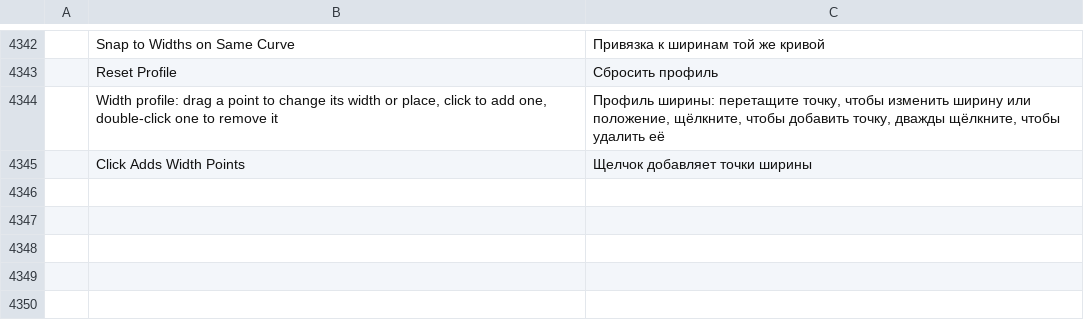
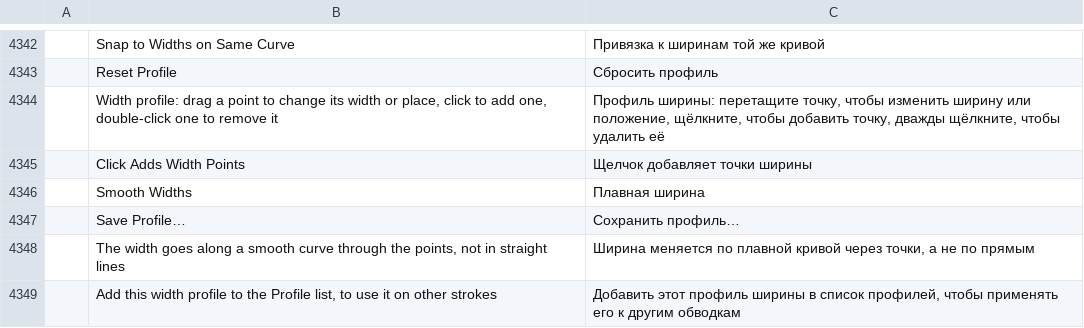
Before and after one commit to Daiduong/vectorcraft, a TSV file: crates/ui-egui/src/i18n/ru.tsv, drawn as a sheet; only a part is shown, gaps mark what is left out; the diff names each change by its address in the sheet, - before the commit and + after, or states it on an @@ line.

Commit message:
Width tool: smooth widths, Save Profile, and brushes follow the width profile (#1854)
Smooth Widths: a width profile can go along a smooth curve through its
points, not in straight lines between them. The curve is a monotone
cubic: it is flat at a point that is wider or narrower than both its
neighbours, and it never goes past the widths either side of a span,
so no width goes below zero. A discontinuous point still makes a step.
The setting is part of the profile: it is kept in files (written only
when it is on, so older files do not change), in saved profiles, when
the profile flips, and when objects blend. A smooth profile is not a
built-in profile. The stroke outline adds samples in each span so the
curve shows on straight runs too.

- stroke.widthProfile.set takes `smooth`. Without `points` it changes
  only the smooth setting; with `points` and no `smooth`, each stroke
  keeps its own setting.
- Control bar (Width tool): Smooth Widths (a dash when the selection
  is mixed) and Save Profile….
- Stroke panel: Smooth and Save Profile… under the profile chart. The
  chart and the profile previews show the curve.

Brushes: the width profile now shapes brushed strokes. Art and pattern
brushes scale their art across the path by the profile where it sits
(the left side's width on one side, the right side's on the other);
pattern corner tiles take the profile at the corner. Calligraphic
brushes scale the left and right edges of the sweep, scatter brushes
scale each copy and how far it scatters, and bristle brushes scale
how far each strand is from the path.

Tests: the smooth curve (through the points, flat at a peak, no
overshoot, straight runs stay straight, steps stay), the file key, the
outline area and shape, the command (one undo step, points kept, kept
through new points, flip and saved profiles), the Stroke panel's
Smooth and Save Profile…, and each kind of brush thin where the
profile is thin. New labels are translated in all 15 catalogs.

```diff
--- a/crates/ui-egui/src/i18n/ru.tsv
+++ b/crates/ui-egui/src/i18n/ru.tsv
+row 4346:  | Smooth Widths | Плавная ширина
+row 4347:  | Save Profile… | Сохранить профиль…
+row 4348:  | The width goes along a smooth curve through the points, not in straight lines | Ширина меняется по плавной кривой через точки, а не по прямым
+row 4349:  | Add this width profile to the Profile list, to use it on other strokes | Добавить этот профиль ширины в список профилей, чтобы применять его к другим обводкам
```
Also changed, not shown: crates/ui-egui/src/i18n/fr.tsv, crates/ui-egui/src/i18n/ja.tsv, 34 other files.
